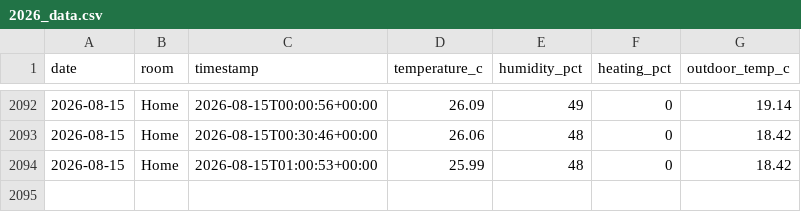
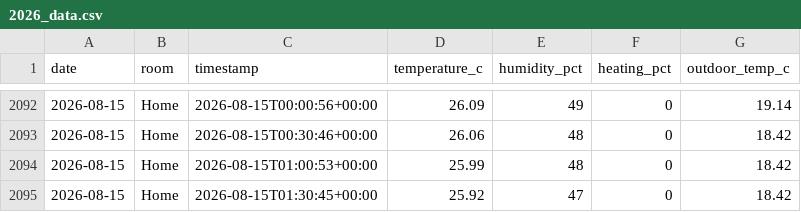
Before and after one commit to t-426/tado-data, a CSV file: 2026_data.csv, drawn as a sheet; only a part is shown, gaps mark what is left out.

Commit message:
Update data 2026-08-15 01:31 UTC

```diff
--- a/2026_data.csv
+++ b/2026_data.csv
@@ -2094 +2094,2 @@ date,room,timestamp,temperature_c,humidity_pct,heating_pct,outdoor_temp_c
 2026-08-15,Home,2026-08-15T01:00:53+00:00,25.99,48,0,18.42
+2026-08-15,Home,2026-08-15T01:30:45+00:00,25.92,47,0,18.42
```
